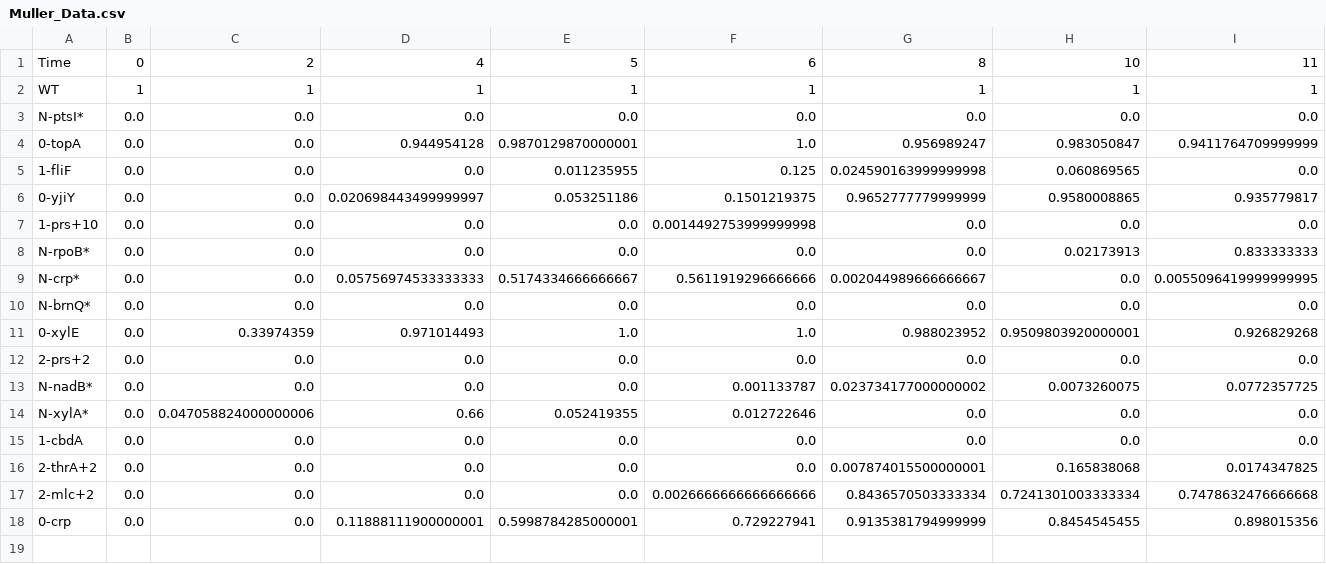
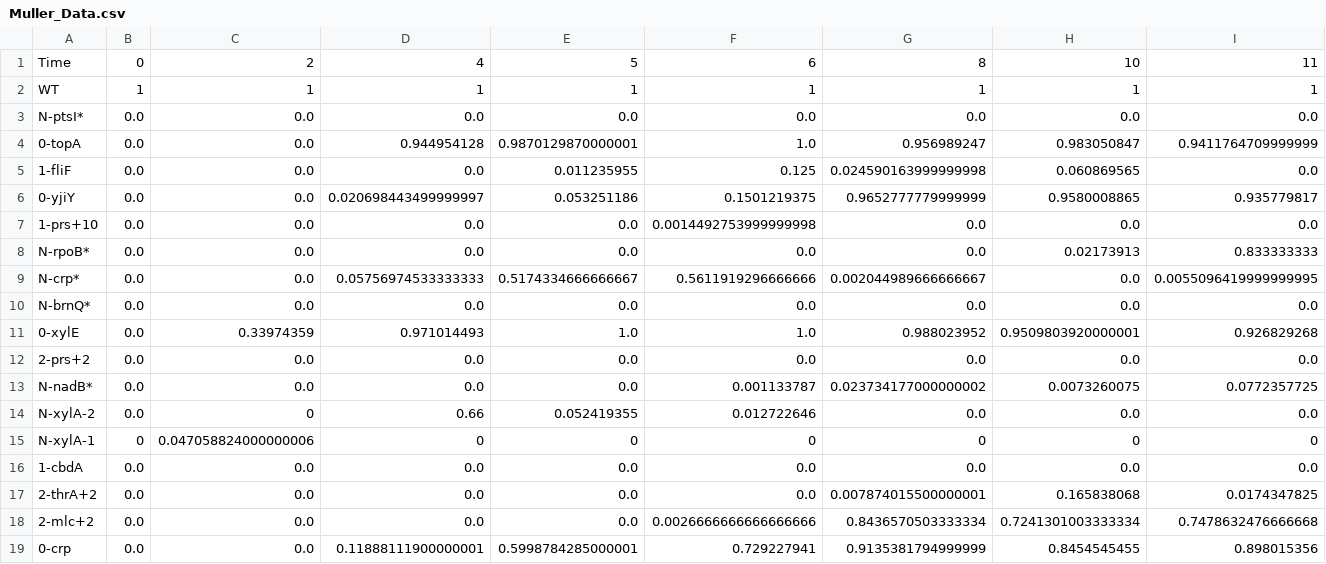
Before and after one commit to uriba/muller-chart, a CSV file: Muller_Data.csv, drawn as a sheet; only a part is shown; rows hold the shown columns only; the diff names each change by its address in the sheet, - before the commit and + after, or states it on an @@ line.

```diff
--- a/Muller_Data.csv
+++ b/Muller_Data.csv
-A14: N-xylA*
+A14: N-xylA-2
-C14: 0.047058824000000006
+C14: 0
+row 15: N-xylA-1 | 0 | 0.047058824000000006 | 0 | 0 | 0 | 0 | 0 | 0
```
Also changed, not shown: 2 other files.
